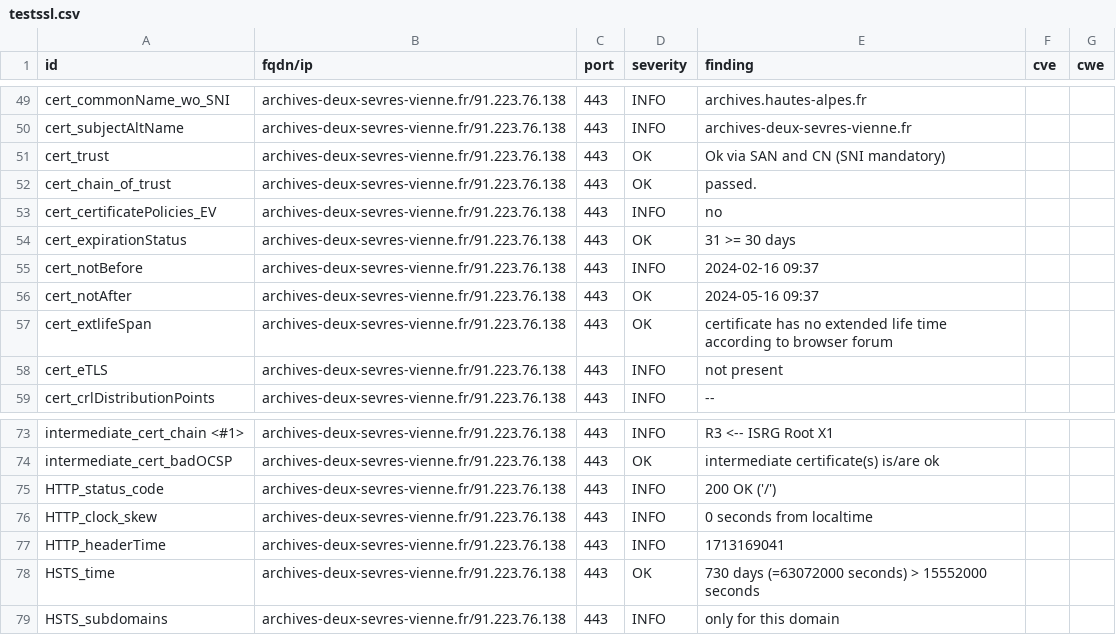
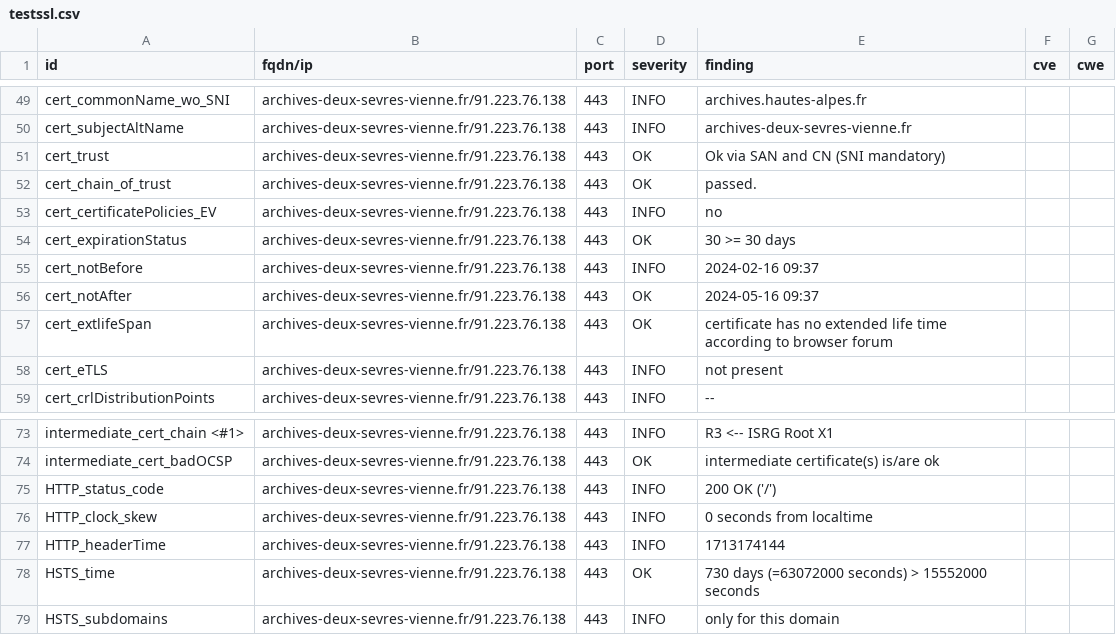
Before and after one commit to dpt86/dashlord, a CSV file: results/aHR0cHM6Ly9hcmNoaXZlcy1kZXV4LXNldnJlcy12aWVubmUuZnIv/testssl.csv, drawn as a sheet; only a part is shown, gaps mark what is left out.

```diff
--- a/results/aHR0cHM6Ly9hcmNoaXZlcy1kZXV4LXNldnJlcy12aWVubmUuZnIv/testssl.csv
+++ b/results/aHR0cHM6Ly9hcmNoaXZlcy1kZXV4LXNldnJlcy12aWVubmUuZnIv/testssl.csv
@@ -53,3 +53,3 @@
 "cert_certificatePolicies_EV","archives-deux-sevres-vienne.fr/91.223.76.138","443","INFO","no","",""
-"cert_expirationStatus","archives-deux-sevres-vienne.fr/91.223.76.138","443","OK","31 >= 30 days","",""
+"cert_expirationStatus","archives-deux-sevres-vienne.fr/91.223.76.138","443","OK","30 >= 30 days","",""
 "cert_notBefore","archives-deux-sevres-vienne.fr/91.223.76.138","443","INFO","2024-02-16 09:37","",""
@@ -76,3 +76,3 @@
 "HTTP_clock_skew","archives-deux-sevres-vienne.fr/91.223.76.138","443","INFO","0 seconds from localtime","",""
-"HTTP_headerTime","archives-deux-sevres-vienne.fr/91.223.76.138","443","INFO","1713169041","",""
+"HTTP_headerTime","archives-deux-sevres-vienne.fr/91.223.76.138","443","INFO","1713174144","",""
 "HSTS_time","archives-deux-sevres-vienne.fr/91.223.76.138","443","OK","730 days (=63072000 seconds) > 15552000 seconds","",""
```
Also changed, not shown: 7 other files.
